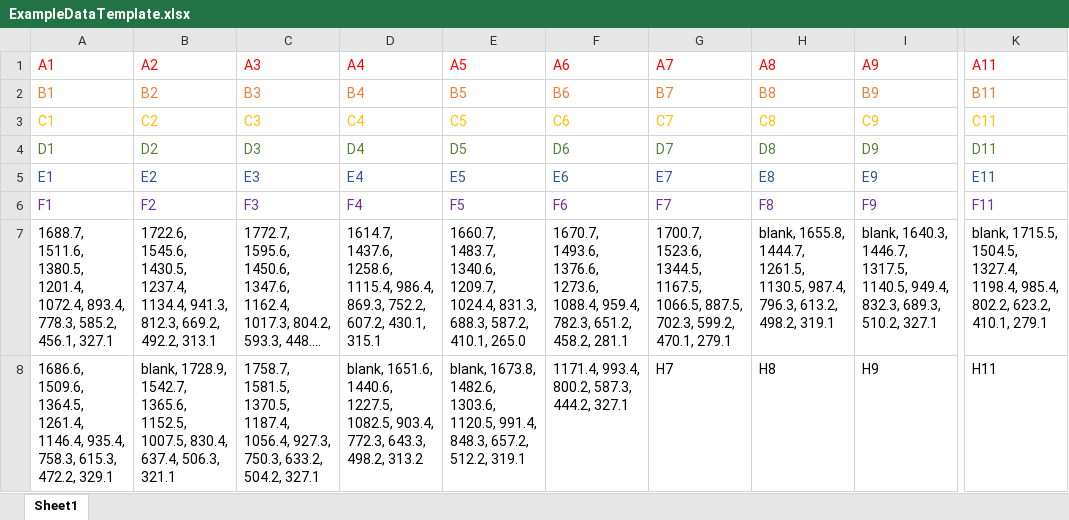
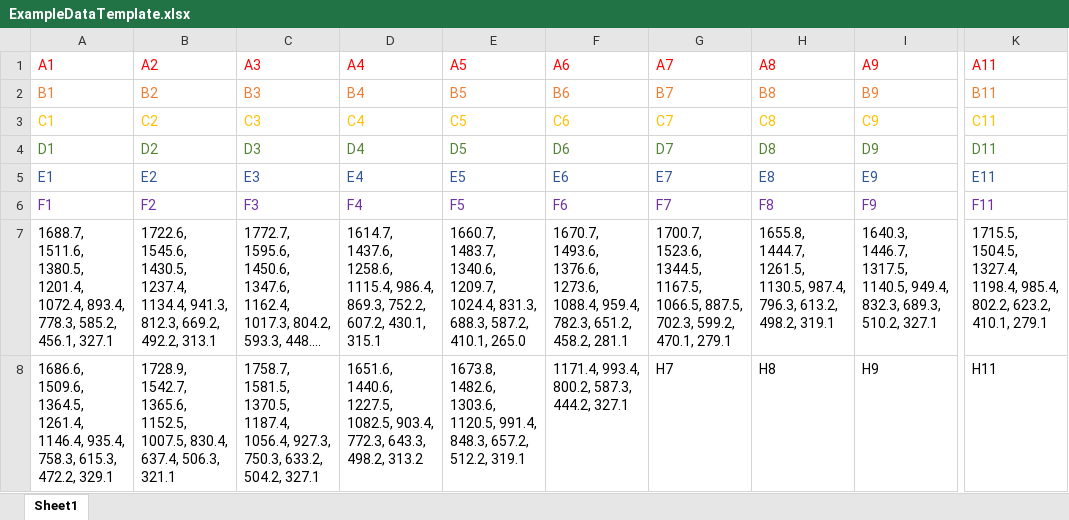
Before and after one commit to PhysicalOrganic/Mol.E-coder, an Excel workbook: HexData/ExampleDataTemplate.xlsx, sheet Sheet1, drawn as a sheet; only a part is shown, gaps mark what is left out; long unchanged cells end in …; values as stored, in another font and other column widths than the file's, no borders; the diff names each change by its address in the sheet, - before the commit and + after, or states it on an @@ line.

```diff
--- a/HexData/ExampleDataTemplate.xlsx (sheet Sheet1)
+++ b/HexData/ExampleDataTemplate.xlsx (sheet Sheet1)
-H7 (A8): blank, 1655.8, 1444.7,…
+H7 (A8): 1655.8, 1444.7,…
-I7 (A9): blank, 1640.3, 1446.7,…
+I7 (A9): 1640.3, 1446.7,…
-K7 (A11): blank, 1715.5, 1504.5,…
+K7 (A11): 1715.5, 1504.5,…
-B8 (A2): blank, 1728.9, 1542.7,…
+B8 (A2): 1728.9, 1542.7,…
-D8 (A4): blank, 1651.6, 1440.6,…
+D8 (A4): 1651.6, 1440.6,…
-E8 (A5): blank, 1673.8, 1482.6,…
+E8 (A5): 1673.8, 1482.6,…
```
Also changed, not shown: 1 other file.
